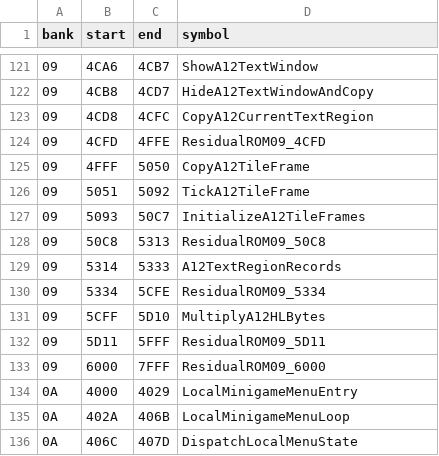
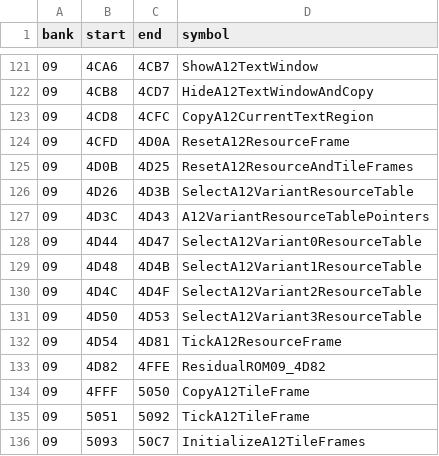
Before and after one commit to zenaror/net-de-get, a TSV file: config/excerpts.tsv, drawn as a sheet; only a part is shown, gaps mark what is left out; the shorter side is filled out with more unchanged rows.

Commit message:
Disassemble A12 resource reset dispatch and frame tick with exhaustive gates

```diff
--- a/config/excerpts.tsv
+++ b/config/excerpts.tsv
@@ -123,3 +123,12 @@ bank	start	end	symbol
 09	4CD8	4CFC	CopyA12CurrentTextRegion
-09	4CFD	4FFE	ResidualROM09_4CFD
+09	4CFD	4D0A	ResetA12ResourceFrame
+09	4D0B	4D25	ResetA12ResourceAndTileFrames
+09	4D26	4D3B	SelectA12VariantResourceTable
+09	4D3C	4D43	A12VariantResourceTablePointers
+09	4D44	4D47	SelectA12Variant0ResourceTable
+09	4D48	4D4B	SelectA12Variant1ResourceTable
+09	4D4C	4D4F	SelectA12Variant2ResourceTable
+09	4D50	4D53	SelectA12Variant3ResourceTable
+09	4D54	4D81	TickA12ResourceFrame
+09	4D82	4FFE	ResidualROM09_4D82
 09	4FFF	5050	CopyA12TileFrame
```
Also changed, not shown: 6 other files.
